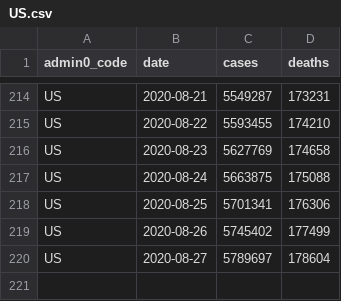
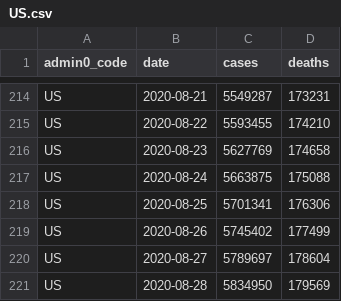
Before and after one commit to covid-open-data/xform-casecount-us-jhu, a CSV file: output/admin0/US.csv, drawn as a sheet; only a part is shown, gaps mark what is left out.

```diff
--- a/output/admin0/US.csv
+++ b/output/admin0/US.csv
@@ -220 +220,2 @@ US,2020-08-26,5745402,177499
 US,2020-08-27,5789697,178604
+US,2020-08-28,5834950,179569
```
Also changed, not shown: output/admin1/US.csv.
